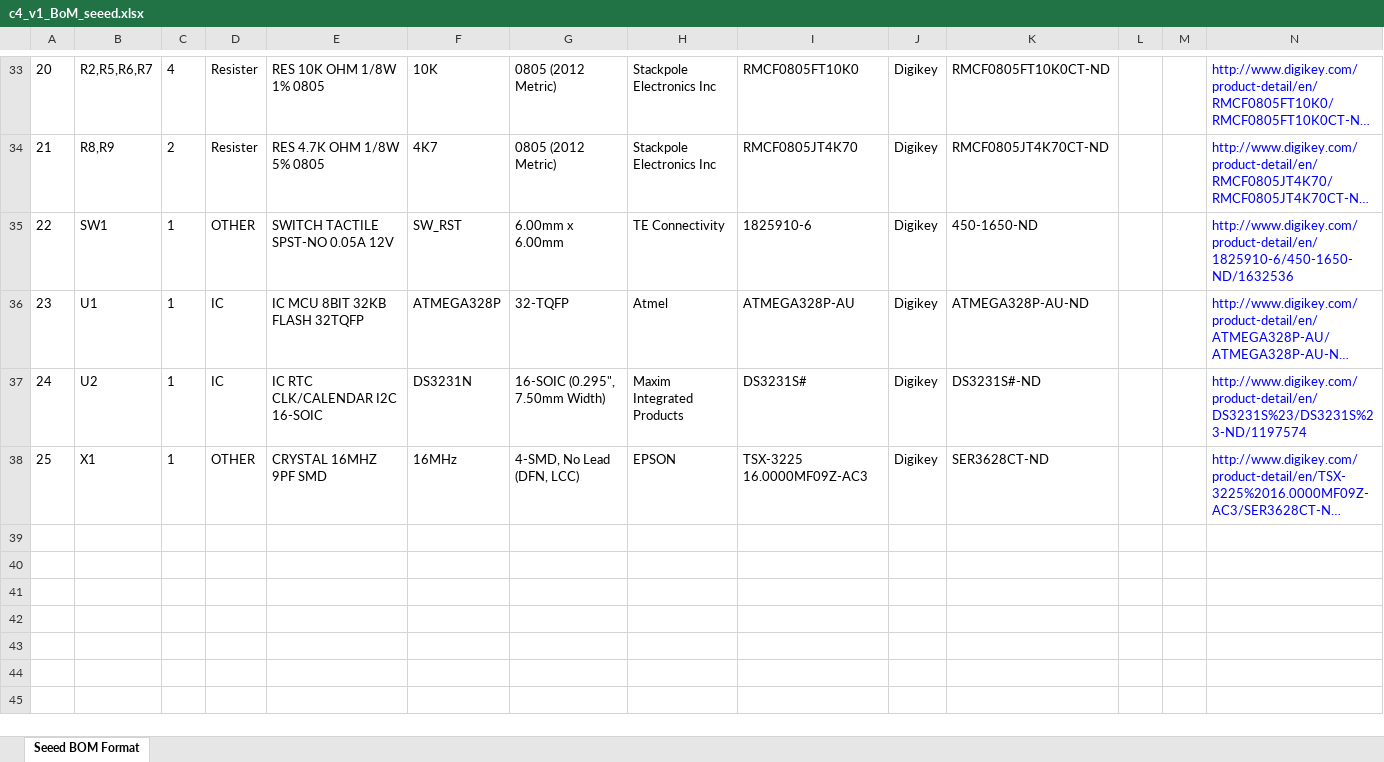
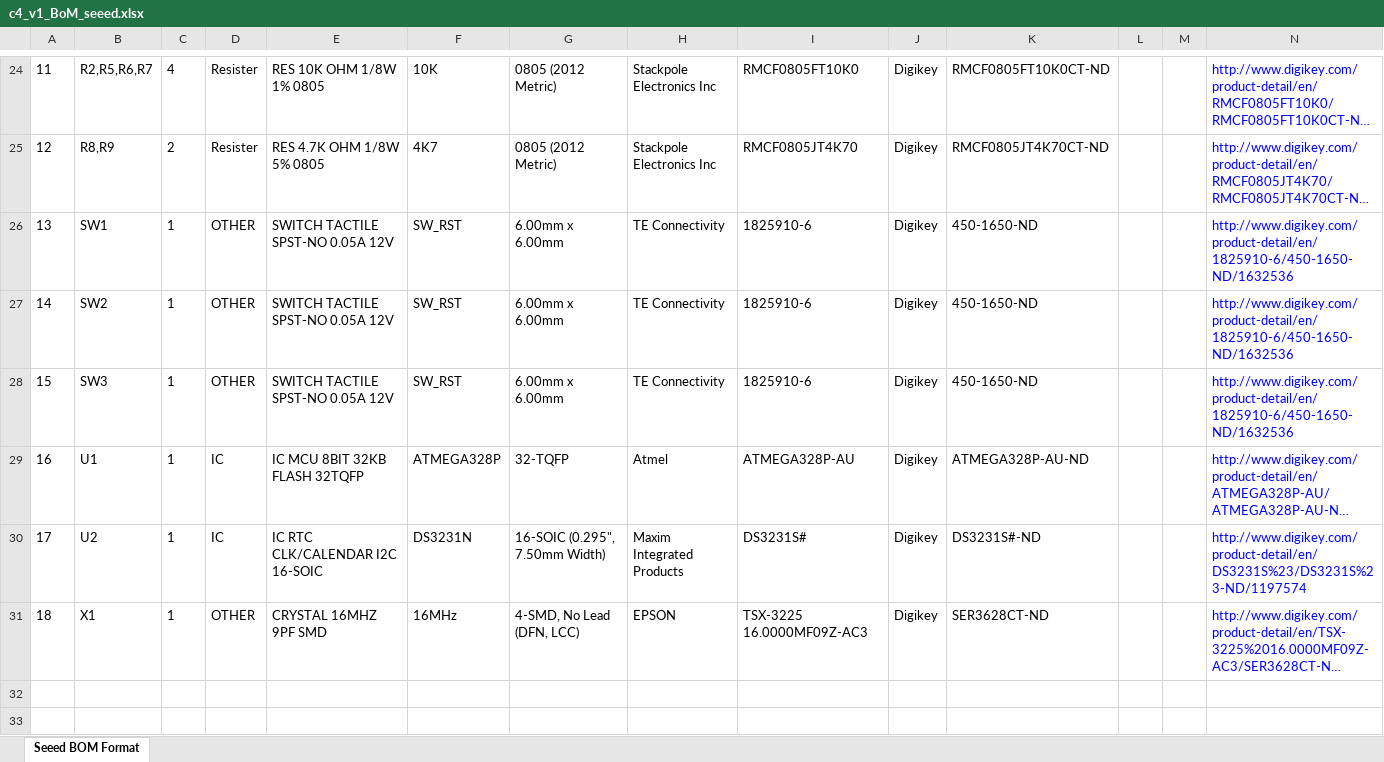
Before and after one commit to wyolum/ClockFOUR, an Excel workbook: KiCad/c4_v1_BoM_seeed.xlsx, sheet Seeed BOM Format, drawn as a sheet; only a part is shown, gaps mark what is left out; the shorter side is filled out with more unchanged rows; long unchanged cells end in …; values as stored, in another font and other column widths than the file's, no borders; charts and pictures not drawn; the diff covers the shown part only; the diff names each change by its address in the sheet, - before the commit and + after, or states it on an @@ line.

```diff
--- a/KiCad/c4_v1_BoM_seeed.xlsx (sheet Seeed BOM Format)
+++ b/KiCad/c4_v1_BoM_seeed.xlsx (sheet Seeed BOM Format)
@@ column A renumbered between rows 6 and 66 @@
+row 27: 14 | SW2 | 1 | OTHER | SWITCH TACTILE SPST-NO 0.05A 12V | SW_RST | 6.00mm x 6.00mm | TE Connectivity | 1825910-6 | Digikey | 450-1650-ND |  |  | http://www.digikey.com/product-detail/en/1825910-6/450-1650-ND/1632536
+row 28: 15 | SW3 | 1 | OTHER | SWITCH TACTILE SPST-NO 0.05A 12V | SW_RST | 6.00mm x 6.00mm | TE Connectivity | 1825910-6 | Digikey | 450-1650-ND |  |  | http://www.digikey.com/product-detail/en/1825910-6/450-1650-ND/1632536
+row 32: (empty)
+row 33: (empty)
```
Also changed, not shown: 4 added rows, 20 removed rows, 3 moved rows and 6 edited cells elsewhere in this sheet, charts or pictures, 13 other files.
